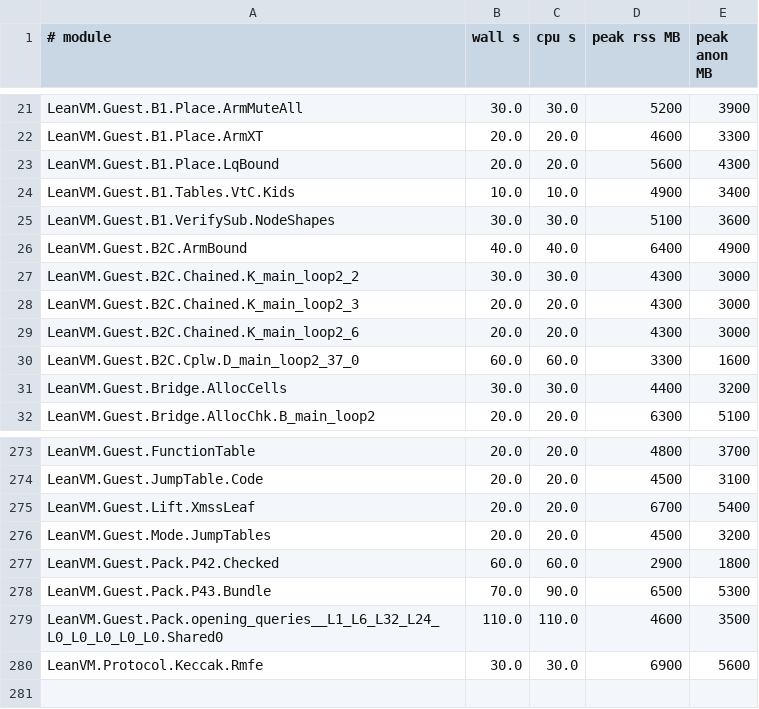
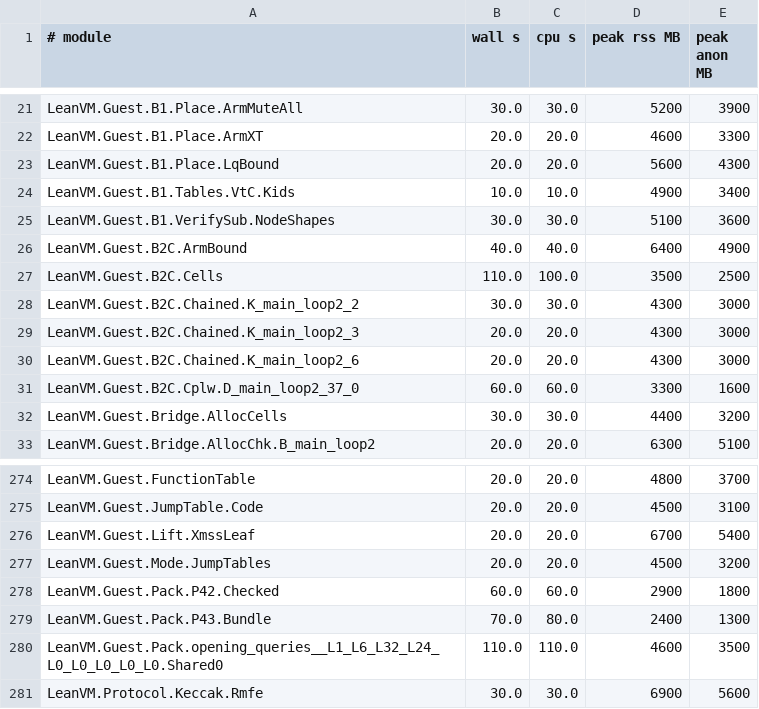
Before and after one commit to leanEthereum/leanVM, a TSV file: formal/lean_vm/lake-build.tsv, drawn as a sheet; only a part is shown, gaps mark what is left out.

```diff
--- a/formal/lean_vm/lake-build.tsv
+++ b/formal/lean_vm/lake-build.tsv
@@ -26,2 +26,3 @@ LeanVM.Guest.B1.VerifySub.NodeShapes	30.0	30.0	5100	3600
 LeanVM.Guest.B2C.ArmBound	40.0	40.0	6400	4900
+LeanVM.Guest.B2C.Cells	110.0	100.0	3500	2500
 LeanVM.Guest.B2C.Chained.K_main_loop2_2	30.0	30.0	4300	3000
@@ -277,3 +278,3 @@ LeanVM.Guest.Mode.JumpTables	20.0	20.0	4500	3200
 LeanVM.Guest.Pack.P42.Checked	60.0	60.0	2900	1800
-LeanVM.Guest.Pack.P43.Bundle	70.0	90.0	6500	5300
+LeanVM.Guest.Pack.P43.Bundle	70.0	80.0	2400	1300
 LeanVM.Guest.Pack.opening_queries__L1_L6_L32_L24_L0_L0_L0_L0_L0.Shared0	110.0	110.0	4600	3500
```
